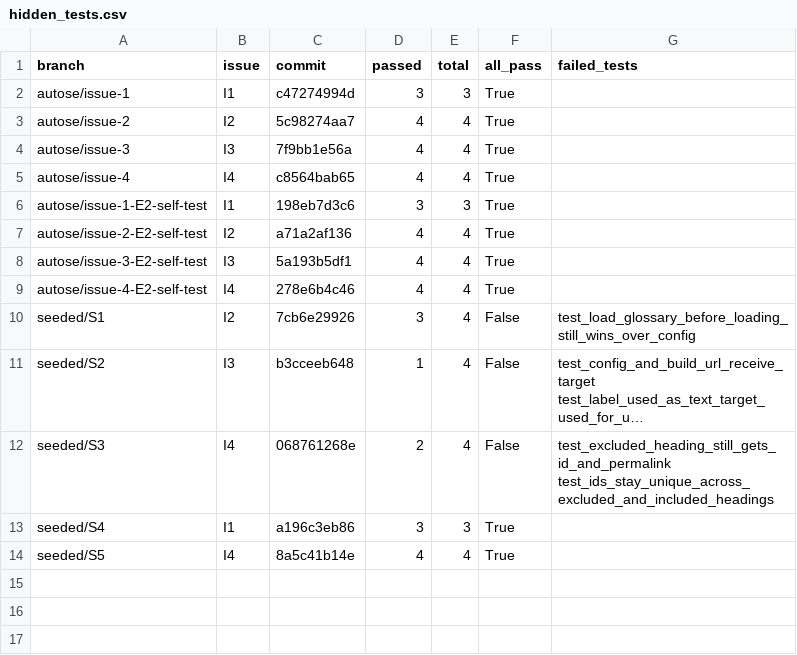
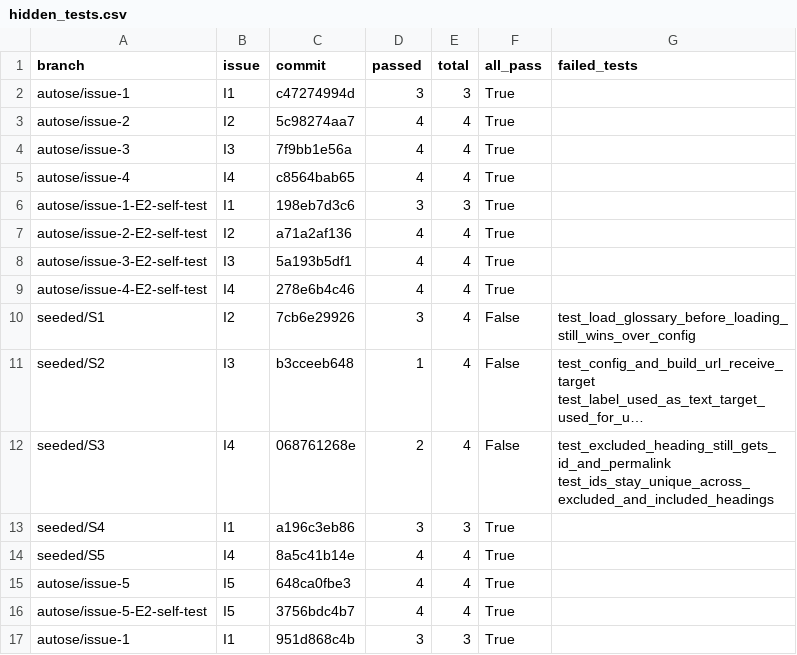
Before and after one commit to nanchan1912/autose-a3, a CSV file: results/hidden_tests.csv, drawn as a sheet; long unchanged cells end in ….

```diff
--- a/results/hidden_tests.csv
+++ b/results/hidden_tests.csv
@@ -14 +14,4 @@ seeded/S4,I1,a196c3eb86,3,3,True,
 seeded/S5,I4,8a5c41b14e,4,4,True,
+autose/issue-5,I5,648ca0fbe3,4,4,True,
+autose/issue-5-E2-self-test,I5,3756bdc4b7,4,4,True,
+autose/issue-1,I1,951d868c4b,3,3,True,
```
Also changed, not shown: results/results.csv, 13 other files.
